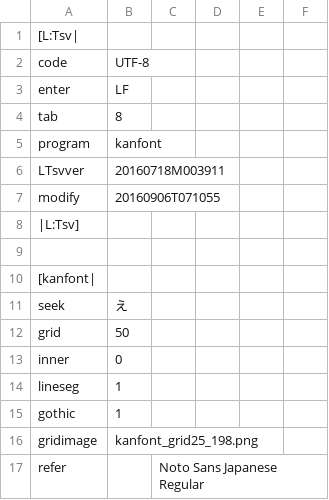
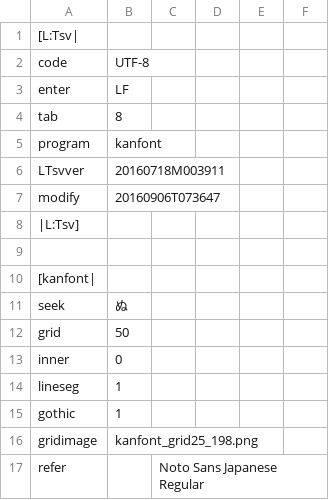
Before and after one commit to ooblog/LTsv10kanedit, a TSV file: kanfont.tsv (was kanfont2.tsv), drawn as a sheet; only a part is shown.

Commit message:
「kanont1(LTsv9kantray)」を消して「kanfont2」を「kanfont」に変更。

```diff
--- a/kanfont2.tsv
+++ b/kanfont.tsv
@@ -6,3 +6,3 @@ program	kanfont
 LTsvver	20160718M003911
-modify	20160906T071055
+modify	20160906T073647
 |L:Tsv]
@@ -10,3 +10,3 @@ modify	20160906T071055
 [kanfont|
-seek	え
+seek	ぬ
 grid	50
```
Also changed, not shown: LTsv/kanglyph.tsv, 6 other files.
